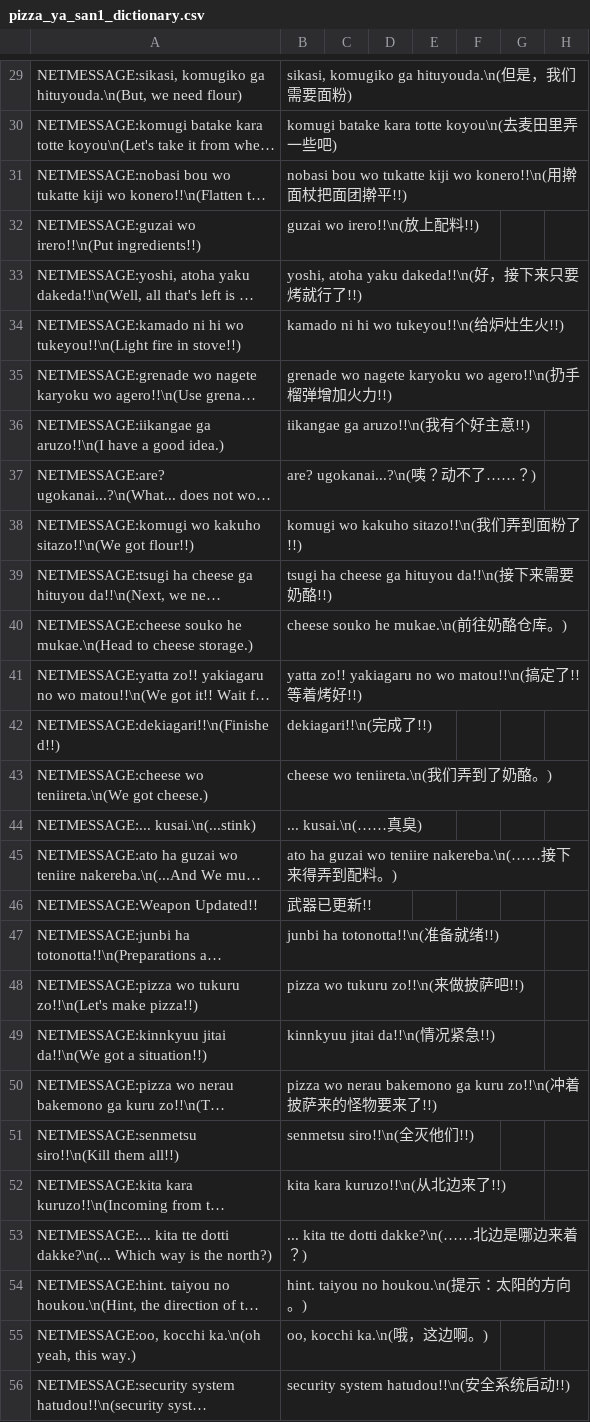
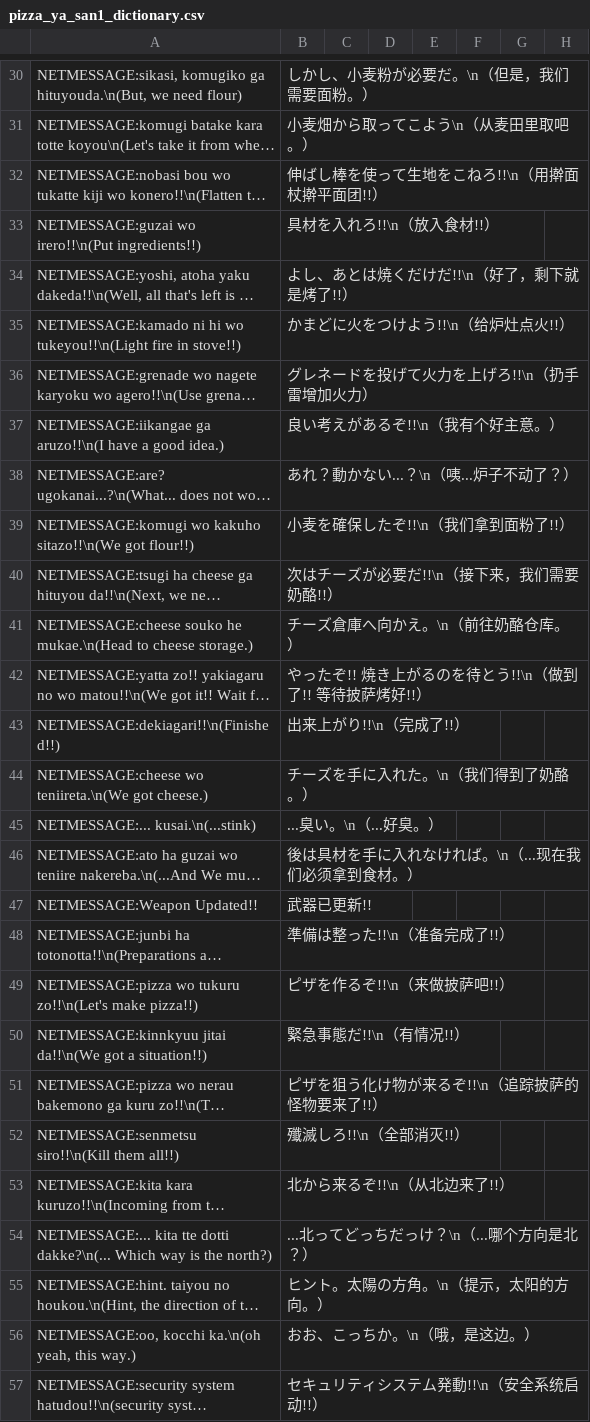
Before and after one commit to hzqst/MetaHookSv, a CSV file: Build/svencoop_schinese/maps/pizza_ya_san1_dictionary.csv, drawn as a sheet; only a part is shown, gaps mark what is left out; long unchanged cells end in …; addresses are those after the commit; the diff covers the shown part only; the diff names each change by its address in the sheet, - before the commit and + after, or states it on an @@ line.

```diff
--- a/Build/svencoop_schinese/maps/pizza_ya_san1_dictionary.csv
+++ b/Build/svencoop_schinese/maps/pizza_ya_san1_dictionary.csv
-B30: sikasi, komugiko ga hituyouda.\n(但是，我们需要面粉)
+B30: しかし、小麦粉が必要だ。\n（但是，我们需要面粉。）
-B31: komugi batake kara totte koyou\n(去麦田里弄一些吧)
+B31: 小麦畑から取ってこよう\n（从麦田里取吧。）
-B32: nobasi bou wo tukatte kiji wo konero!!\n(用擀面杖把面团擀平!!)
+B32: 伸ばし棒を使って生地をこねろ!!\n（用擀面杖擀平面团!!）
-B33: guzai wo irero!!\n(放上配料!!)
+B33: 具材を入れろ!!\n（放入食材!!）
-B34: yoshi, atoha yaku dakeda!!\n(好，接下来只要烤就行了!!)
+B34: よし、あとは焼くだけだ!!\n（好了，剩下就是烤了!!）
-B35: kamado ni hi wo tukeyou!!\n(给炉灶生火!!)
+B35: かまどに火をつけよう!!\n（给炉灶点火!!）
-B36: grenade wo nagete karyoku wo agero!!\n(扔手榴弹增加火力!!)
+B36: グレネードを投げて火力を上げろ!!\n（扔手雷增加火力）
-B37: iikangae ga aruzo!!\n(我有个好主意!!)
+B37: 良い考えがあるぞ!!\n（我有个好主意。）
-B38: are? ugokanai...?\n(咦？动不了……？)
+B38: あれ？動かない...？\n（咦...炉子不动了？）
-B39: komugi wo kakuho sitazo!!\n(我们弄到面粉了!!)
+B39: 小麦を確保したぞ!!\n（我们拿到面粉了!!）
-B40: tsugi ha cheese ga hituyou da!!\n(接下来需要奶酪!!)
+B40: 次はチーズが必要だ!!\n（接下来，我们需要奶酪!!）
-B41: cheese souko he mukae.\n(前往奶酪仓库。)
+B41: チーズ倉庫へ向かえ。\n（前往奶酪仓库。）
-B42: yatta zo!! yakiagaru no wo matou!!\n(搞定了!! 等着烤好!!)
+B42: やったぞ!! 焼き上がるのを待とう!!\n（做到了!! 等待披萨烤好!!）
-B43: dekiagari!!\n(完成了!!)
+B43: 出来上がり!!\n（完成了!!）
-B44: cheese wo teniireta.\n(我们弄到了奶酪。)
+B44: チーズを手に入れた。\n（我们得到了奶酪。）
-B45: ... kusai.\n(……真臭)
+B45: ...臭い。\n（...好臭。）
-B46: ato ha guzai wo teniire nakereba.\n(……接下来得弄到配料。)
+B46: 後は具材を手に入れなければ。\n（...现在我们必须拿到食材。）
-B48: junbi ha totonotta!!\n(准备就绪!!)
+B48: 準備は整った!!\n（准备完成了!!）
-B49: pizza wo tukuru zo!!\n(来做披萨吧!!)
+B49: ピザを作るぞ!!\n（来做披萨吧!!）
-B50: kinnkyuu jitai da!!\n(情况紧急!!)
+B50: 緊急事態だ!!\n（有情况!!）
-B51: pizza wo nerau bakemono ga kuru zo!!\n(冲着披萨来的怪物要来了!!)
+B51: ピザを狙う化け物が来るぞ!!\n（追踪披萨的怪物要来了!!）
-B52: senmetsu siro!!\n(全灭他们!!)
+B52: 殲滅しろ!!\n（全部消灭!!）
-B53: kita kara kuruzo!!\n(从北边来了!!)
+B53: 北から来るぞ!!\n（从北边来了!!）
-B54: ... kita tte dotti dakke?\n(……北边是哪边来着？)
+B54: ...北ってどっちだっけ？\n（...哪个方向是北？）
-B55: hint. taiyou no houkou.\n(提示：太阳的方向。)
+B55: ヒント。太陽の方角。\n（提示，太阳的方向。）
-B56: oo, kocchi ka.\n(哦，这边啊。)
+B56: おお、こっちか。\n（哦，是这边。）
-B57: security system hatudou!!\n(安全系统启动!!)
+B57: セキュリティシステム発動!!\n（安全系统启动!!）
```
Also changed, not shown: 6 added rows and 39 edited cells elsewhere in this file, Build/svencoop_schinese/maps/pizza_ya_san2_dictionary.csv.
